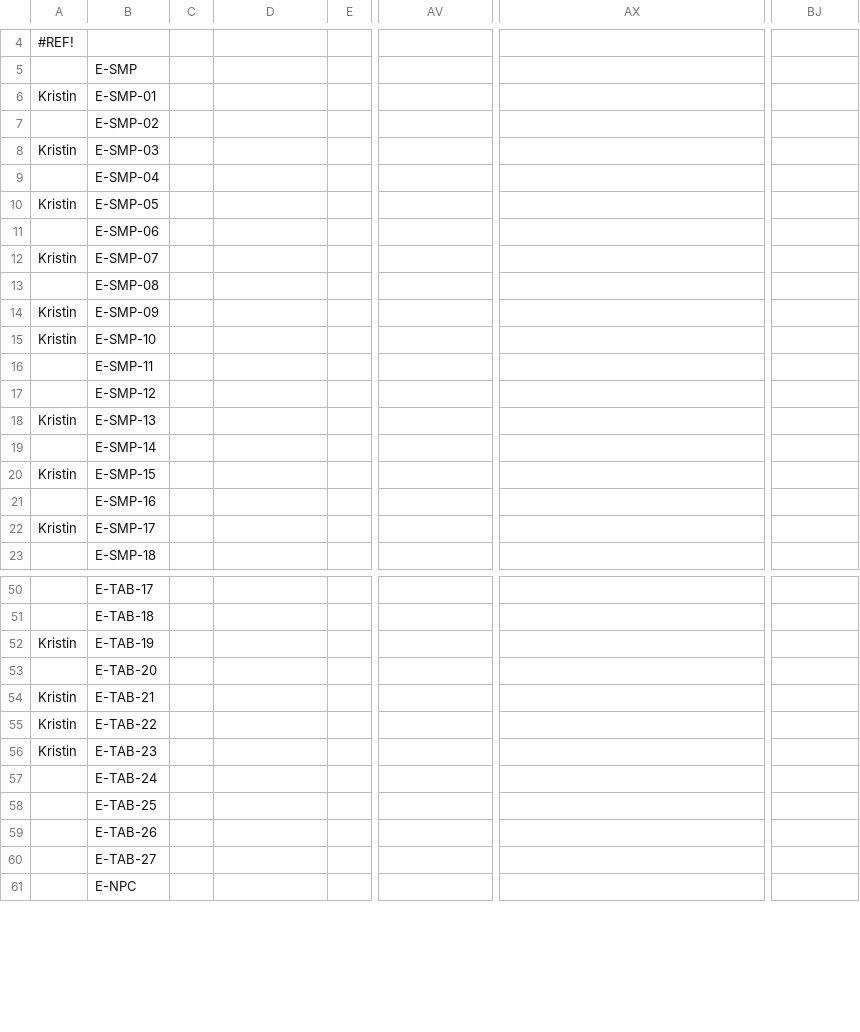
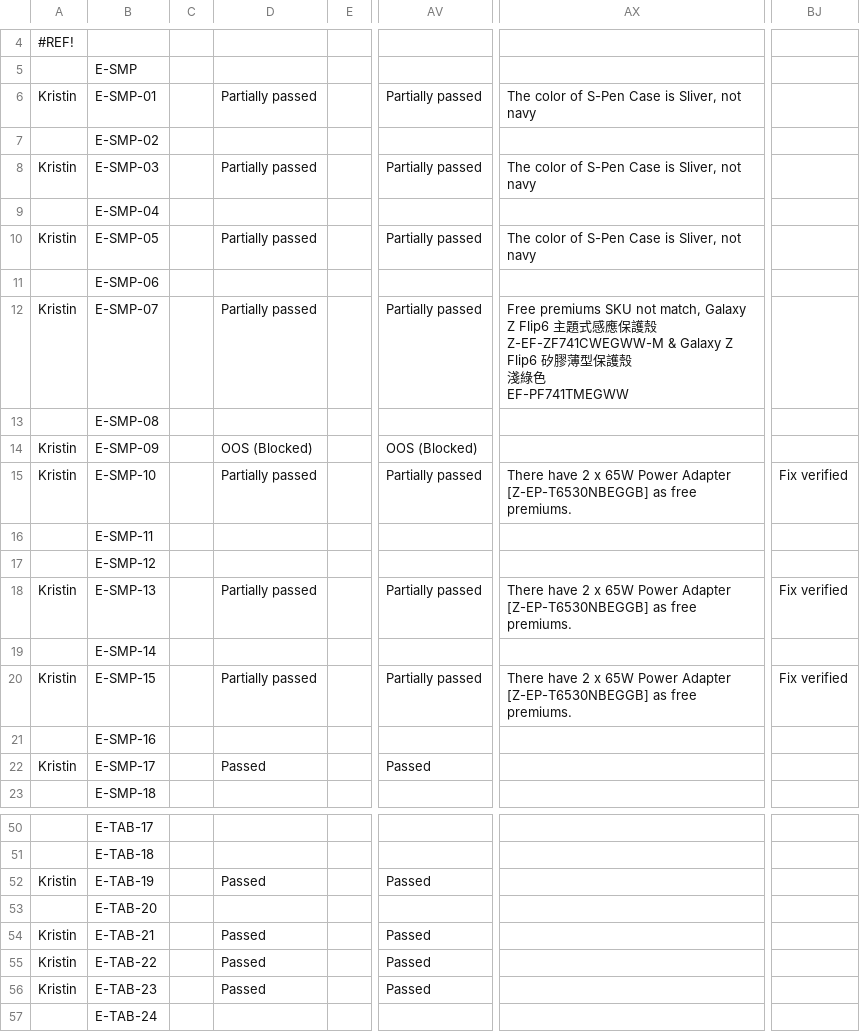
Before and after one commit to raymondwoocheil/CheilSEHKQA, a CSV file: datasources/TestCaseMXEPP.csv, drawn as a sheet; only a part is shown, gaps mark what is left out; the shorter side is filled out with more unchanged rows; ↵ is a line break in a cell; the diff covers the shown part only; the diff names each change by its address in the sheet, - before the commit and + after, or states it on an @@ line.

Commit message:
Update test cases fr Dec 17

```diff
--- a/datasources/TestCaseMXEPP.csv
+++ b/datasources/TestCaseMXEPP.csv
-D6: (empty)
+D6: Partially passed
-AV6: (empty)
+AV6: Partially passed
-AX6: (empty)
+AX6: The color of S-Pen Case is Sliver, not navy
-D8: (empty)
+D8: Partially passed
-AV8: (empty)
+AV8: Partially passed
-AX8: (empty)
+AX8: The color of S-Pen Case is Sliver, not navy
-D10: (empty)
+D10: Partially passed
-AV10: (empty)
+AV10: Partially passed
-AX10: (empty)
+AX10: The color of S-Pen Case is Sliver, not navy
-D12: (empty)
+D12: Partially passed
-AV12: (empty)
+AV12: Partially passed
-AX12: (empty)
+AX12: Free premiums SKU not match, Galaxy Z Flip6 主題式感應保護殼 ↵ Z-EF-ZF741CWEGWW-M & Galaxy Z Flip6 矽膠薄型保護殼 ↵ 淺綠色 ↵ EF-PF741TMEGWW
-D14: (empty)
+D14: OOS (Blocked)
-AV14: (empty)
+AV14: OOS (Blocked)
-D15: (empty)
+D15: Partially passed
-AV15: (empty)
+AV15: Partially passed
-AX15: (empty)
+AX15: There have 2 x 65W Power Adapter [Z-EP-T6530NBEGGB] as free premiums.
-BJ15: (empty)
+BJ15: Fix verified
-D18: (empty)
+D18: Partially passed
-AV18: (empty)
+AV18: Partially passed
-AX18: (empty)
+AX18: There have 2 x 65W Power Adapter [Z-EP-T6530NBEGGB] as free premiums.
-BJ18: (empty)
+BJ18: Fix verified
-D20: (empty)
+D20: Partially passed
-AV20: (empty)
+AV20: Partially passed
-AX20: (empty)
+AX20: There have 2 x 65W Power Adapter [Z-EP-T6530NBEGGB] as free premiums.
-BJ20: (empty)
+BJ20: Fix verified
-D22: (empty)
+D22: Passed
-AV22: (empty)
+AV22: Passed
-D52: (empty)
+D52: Passed
-AV52: (empty)
+AV52: Passed
-D54:D56: (empty)
+D54:D56: Passed
-AV54:AV56: (empty)
+AV54:AV56: Passed
```
Also changed, not shown: 76 edited cells elsewhere in this file, datasources/TestCaseMXSPP.csv, 2 other files.
